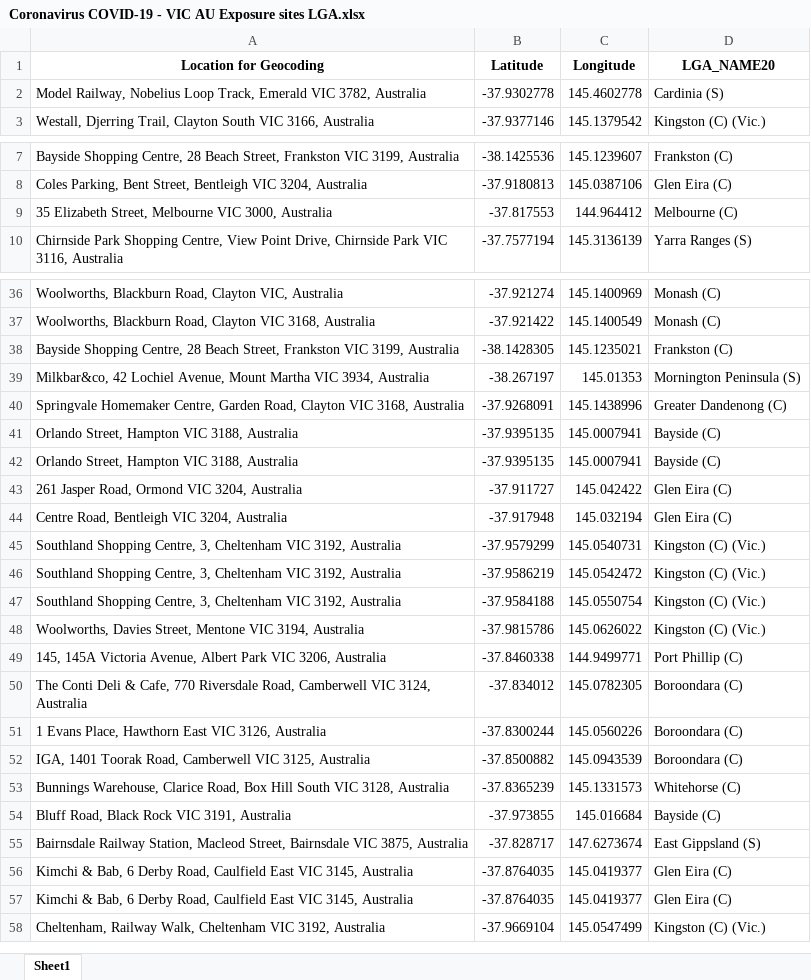
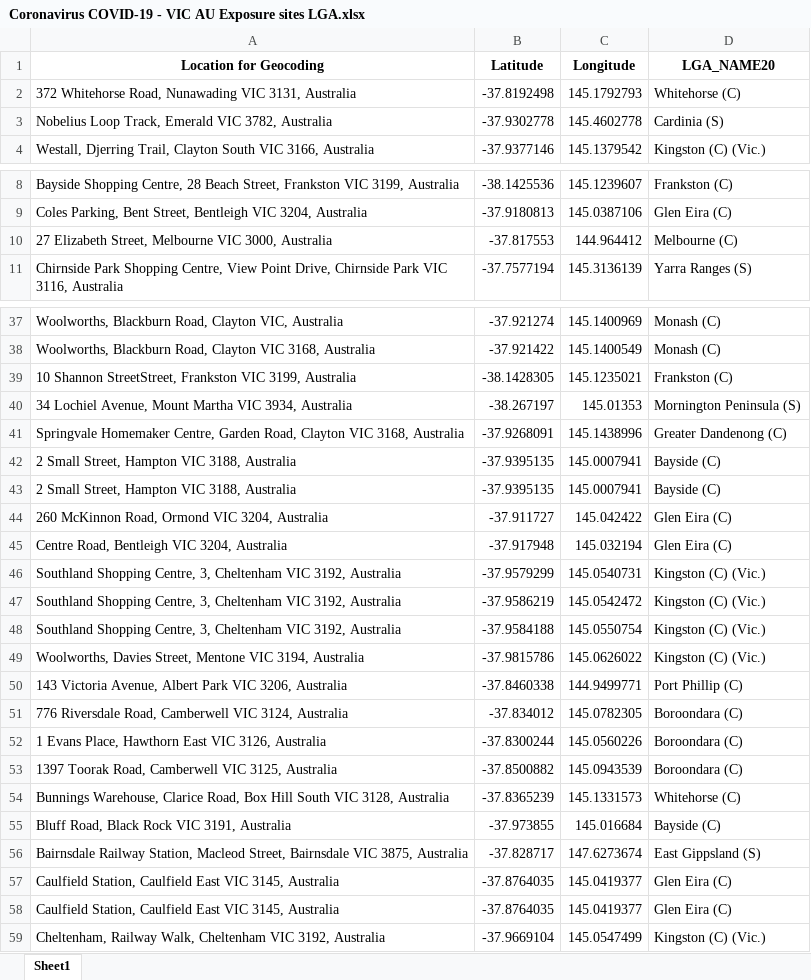
Before and after one commit to Mike-Honey/covid-19-vic-au, an Excel workbook: Coronavirus COVID-19 - VIC AU Exposure sites LGA.xlsx, sheet Sheet1, drawn as a sheet; only a part is shown, gaps mark what is left out; values as stored, in another font and other column widths than the file's, no borders; addresses are those after the commit; the diff covers the shown part only; the diff names each change by its address in the sheet, - before the commit and + after, or states it on an @@ line.

```diff
--- a/Coronavirus COVID-19 - VIC AU Exposure sites LGA.xlsx (sheet Sheet1)
+++ b/Coronavirus COVID-19 - VIC AU Exposure sites LGA.xlsx (sheet Sheet1)
+row 2: 372 Whitehorse Road, Nunawading VIC 3131, Australia | -37.8192498 | 145.1792793 | Whitehorse (C)
-A3 (Location for Geocoding): Model Railway, Nobelius Loop…
+A3 (Location for Geocoding): Nobelius Loop…
-A10 (Location for Geocoding): 35 Elizabeth Street,…
+A10 (Location for Geocoding): 27 Elizabeth Street,…
-A39 (Location for Geocoding): Bayside Shopping Centre, 28 Beach Street, Frankston VIC…
+A39 (Location for Geocoding): 10 Shannon StreetStreet, Frankston VIC…
-A40 (Location for Geocoding): Milkbar&co, 42 Lochiel Avenue,…
+A40 (Location for Geocoding): 34 Lochiel Avenue,…
-A42:A43 (Location for Geocoding): Orlando Street, Hampton VIC 3188, Australia
+A42:A43 (Location for Geocoding): 2 Small Street, Hampton VIC 3188, Australia
-A44 (Location for Geocoding): 261 Jasper Road, Ormond VIC 3204, Australia
+A44 (Location for Geocoding): 260 McKinnon Road, Ormond VIC 3204, Australia
-A50 (Location for Geocoding): 145, 145A Victoria Avenue,…
+A50 (Location for Geocoding): 143 Victoria Avenue,…
-A51 (Location for Geocoding): The Conti Deli & Cafe, 770 Riversdale Road,…
+A51 (Location for Geocoding): 776 Riversdale Road,…
-A53 (Location for Geocoding): IGA, 1401 Toorak Road,…
+A53 (Location for Geocoding): 1397 Toorak Road,…
-A57:A58 (Location for Geocoding): Kimchi & Bab, 6 Derby Road, Caulfield East…
+A57:A58 (Location for Geocoding): Caulfield Station, Caulfield East…
```
Also changed, not shown: 8 edited cells elsewhere in this sheet, Coronavirus COVID-19 - VIC AU Exposure sites.xlsx, case-locations-and-outbreaks_case-alerts--public-exposure-sites_0.xlsx, 6 other files.
